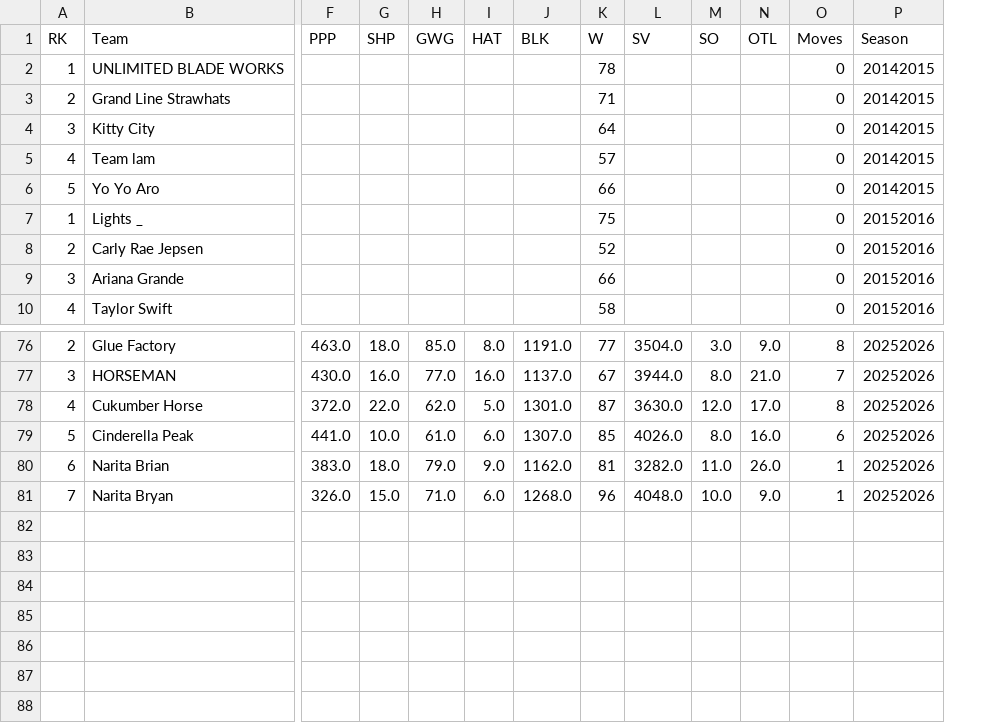
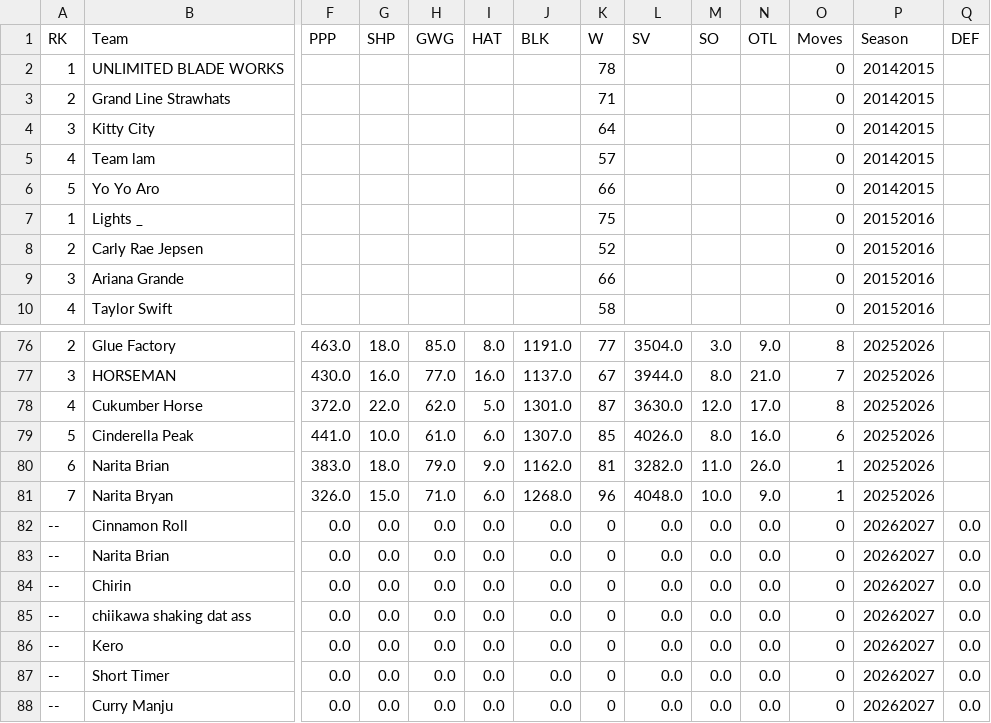
Before and after one commit to ivanchow23/espn-league54078-dashboard, a CSV file: docs/data/standings_stats_df.csv, drawn as a sheet; only a part is shown, gaps mark what is left out; rows hold the shown columns only; the diff names each change by its address in the sheet, - before the commit and + after, or states it on an @@ line.

```diff
--- a/docs/data/standings_stats_df.csv
+++ b/docs/data/standings_stats_df.csv
+column Q (DEF), empty
+row 82: -- | Cinnamon Roll | 0.0 | 0.0 | 0.0 | 0.0 | 0.0 | 0 | 0.0 | 0.0 | 0.0 | 0 | 20262027 | 0.0
+row 83: -- | Narita Brian | 0.0 | 0.0 | 0.0 | 0.0 | 0.0 | 0 | 0.0 | 0.0 | 0.0 | 0 | 20262027 | 0.0
+row 84: -- | Chirin | 0.0 | 0.0 | 0.0 | 0.0 | 0.0 | 0 | 0.0 | 0.0 | 0.0 | 0 | 20262027 | 0.0
+row 85: -- | chiikawa shaking dat ass | 0.0 | 0.0 | 0.0 | 0.0 | 0.0 | 0 | 0.0 | 0.0 | 0.0 | 0 | 20262027 | 0.0
+row 86: -- | Kero | 0.0 | 0.0 | 0.0 | 0.0 | 0.0 | 0 | 0.0 | 0.0 | 0.0 | 0 | 20262027 | 0.0
+row 87: -- | Short Timer | 0.0 | 0.0 | 0.0 | 0.0 | 0.0 | 0 | 0.0 | 0.0 | 0.0 | 0 | 20262027 | 0.0
+row 88: -- | Curry Manju | 0.0 | 0.0 | 0.0 | 0.0 | 0.0 | 0 | 0.0 | 0.0 | 0.0 | 0 | 20262027 | 0.0
```
Also changed, not shown: docs/data/standings_points_df.csv, 2 other files.
